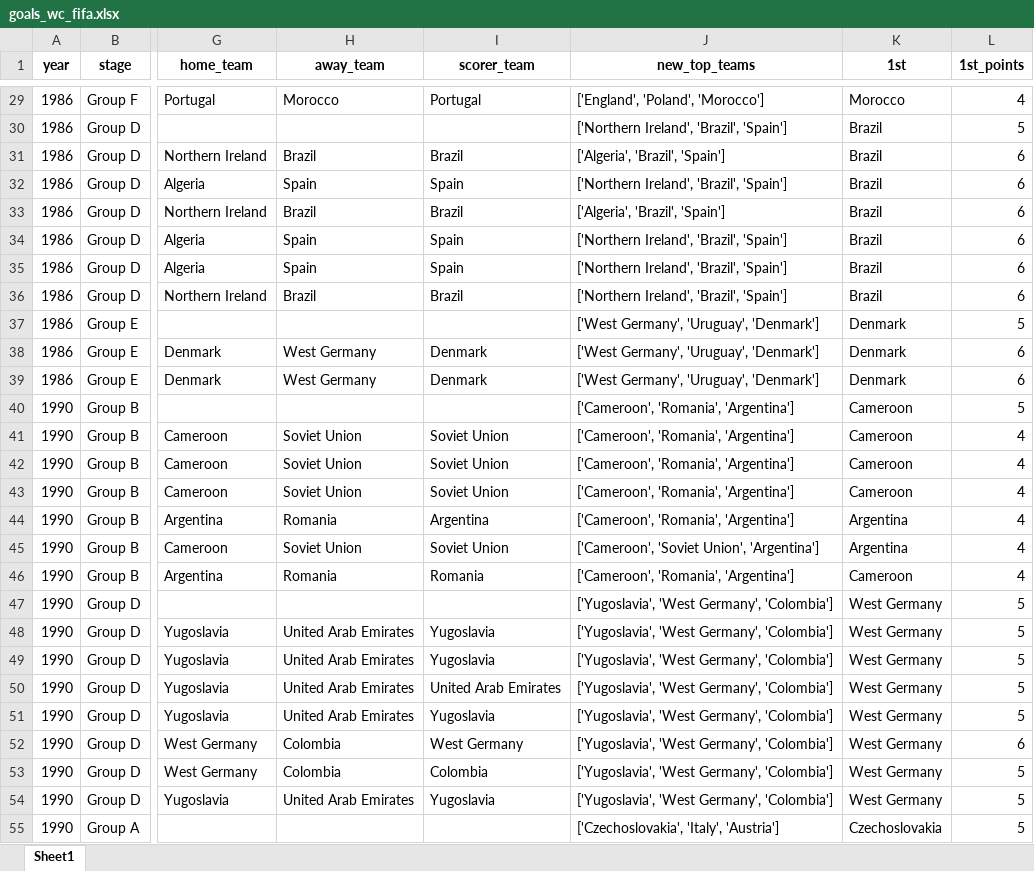
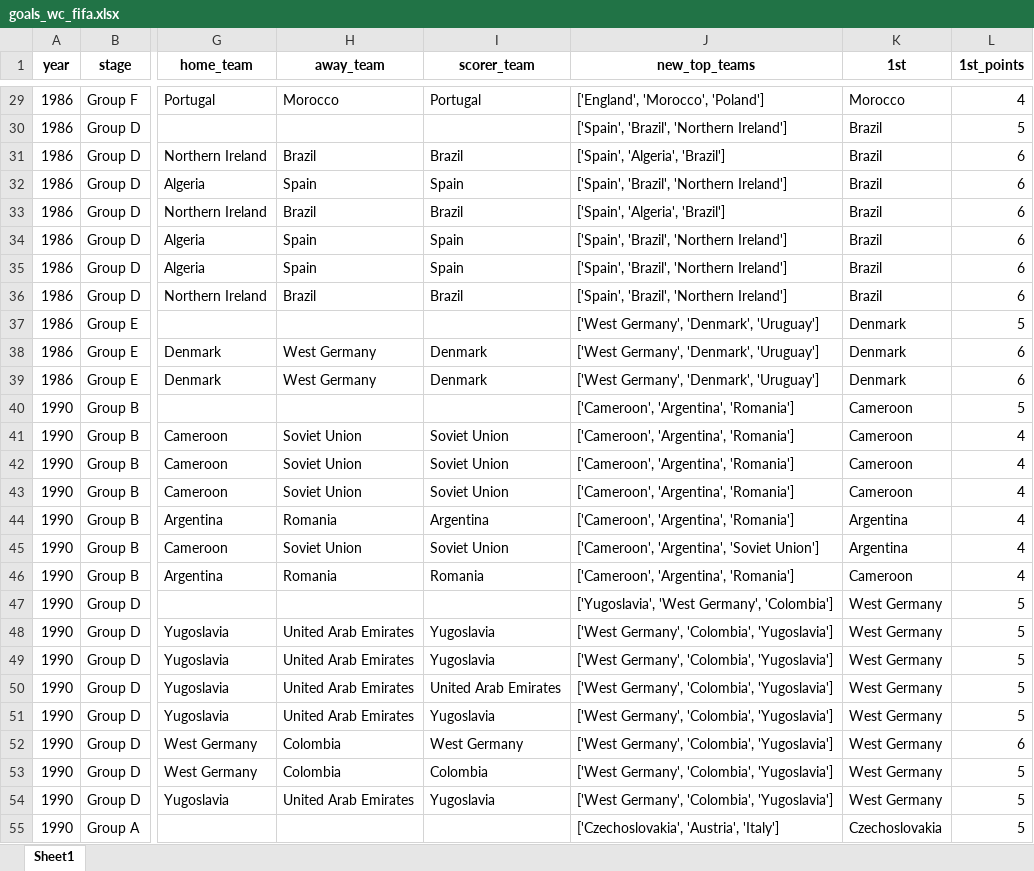
Before and after one commit to AEGDDI/tiebreak_wc, an Excel workbook: data/out/wiki/men/fifa/wc/goals_wc_fifa.xlsx, sheet Sheet1, drawn as a sheet; only a part is shown, gaps mark what is left out; values as stored, in another font and other column widths than the file's, no borders; the diff covers the shown part only; the diff names each change by its address in the sheet, - before the commit and + after, or states it on an @@ line.

```diff
--- a/data/out/wiki/men/fifa/wc/goals_wc_fifa.xlsx (sheet Sheet1)
+++ b/data/out/wiki/men/fifa/wc/goals_wc_fifa.xlsx (sheet Sheet1)
-J29 (new_top_teams): ['England', 'Poland', 'Morocco']
+J29 (new_top_teams): ['England', 'Morocco', 'Poland']
-J30 (new_top_teams): ['Northern Ireland', 'Brazil', 'Spain']
+J30 (new_top_teams): ['Spain', 'Brazil', 'Northern Ireland']
-J31 (new_top_teams): ['Algeria', 'Brazil', 'Spain']
+J31 (new_top_teams): ['Spain', 'Algeria', 'Brazil']
-J32 (new_top_teams): ['Northern Ireland', 'Brazil', 'Spain']
+J32 (new_top_teams): ['Spain', 'Brazil', 'Northern Ireland']
-J33 (new_top_teams): ['Algeria', 'Brazil', 'Spain']
+J33 (new_top_teams): ['Spain', 'Algeria', 'Brazil']
-J34:J36 (new_top_teams): ['Northern Ireland', 'Brazil', 'Spain']
+J34:J36 (new_top_teams): ['Spain', 'Brazil', 'Northern Ireland']
-J37:J39 (new_top_teams): ['West Germany', 'Uruguay', 'Denmark']
+J37:J39 (new_top_teams): ['West Germany', 'Denmark', 'Uruguay']
-J40:J44 (new_top_teams): ['Cameroon', 'Romania', 'Argentina']
+J40:J44 (new_top_teams): ['Cameroon', 'Argentina', 'Romania']
-J45 (new_top_teams): ['Cameroon', 'Soviet Union', 'Argentina']
+J45 (new_top_teams): ['Cameroon', 'Argentina', 'Soviet Union']
-J46 (new_top_teams): ['Cameroon', 'Romania', 'Argentina']
+J46 (new_top_teams): ['Cameroon', 'Argentina', 'Romania']
-J48:J54 (new_top_teams): ['Yugoslavia', 'West Germany', 'Colombia']
+J48:J54 (new_top_teams): ['West Germany', 'Colombia', 'Yugoslavia']
-J55 (new_top_teams): ['Czechoslovakia', 'Italy', 'Austria']
+J55 (new_top_teams): ['Czechoslovakia', 'Austria', 'Italy']
```
Also changed, not shown: 268 edited cells elsewhere in this sheet, data/out/wiki/men/fifa/wc/before_last_wc_fifa.xlsx, data/out/wiki/men/fifa/wc/mbm_wc_fifa.xlsx, 10 other files.
